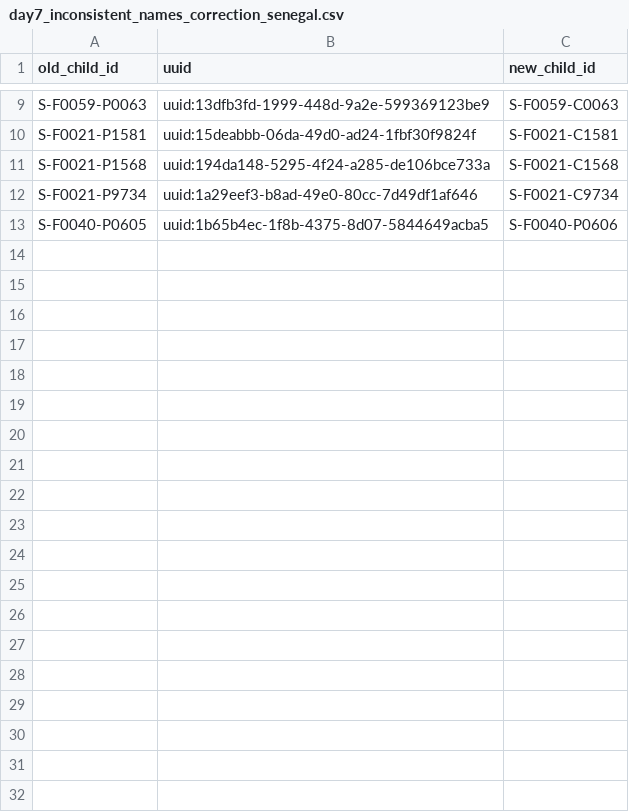
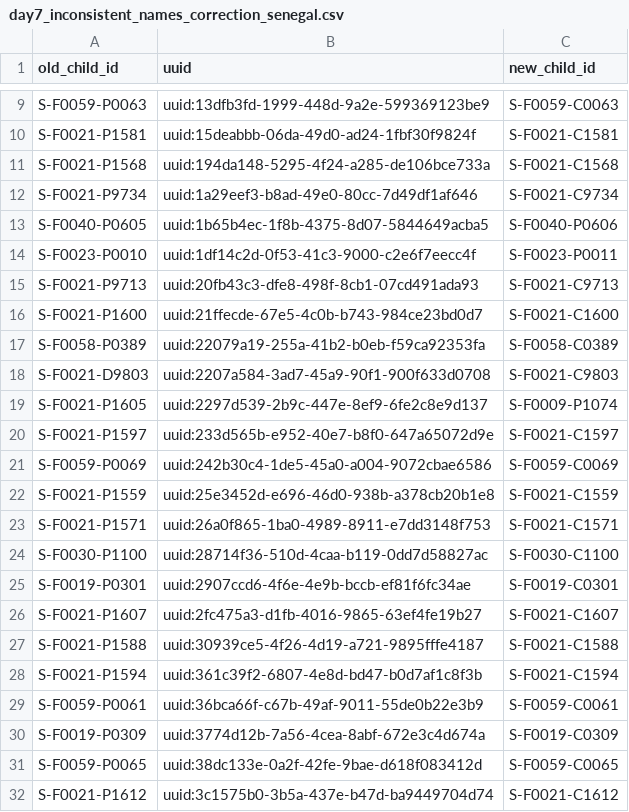
Before and after one commit to SwissTPH/timci, a CSV file: inst/extdata/cleaning/day7_inconsistent_names_correction_senegal.csv, drawn as a sheet; only a part is shown, gaps mark what is left out; the diff covers the shown part only.

Commit message:
Update day7_inconsistent_names_correction_senegal.csv

```diff
--- a/inst/extdata/cleaning/day7_inconsistent_names_correction_senegal.csv
+++ b/inst/extdata/cleaning/day7_inconsistent_names_correction_senegal.csv
@@ -13 +13,20 @@ S-F0021-P9734,uuid:1a29eef3-b8ad-49e0-80cc-7d49df1af646,S-F0021-C9734
 S-F0040-P0605,uuid:1b65b4ec-1f8b-4375-8d07-5844649acba5,S-F0040-P0606
+S-F0023-P0010,uuid:1df14c2d-0f53-41c3-9000-c2e6f7eecc4f,S-F0023-P0011
+S-F0021-P9713,uuid:20fb43c3-dfe8-498f-8cb1-07cd491ada93,S-F0021-C9713
+S-F0021-P1600,uuid:21ffecde-67e5-4c0b-b743-984ce23bd0d7,S-F0021-C1600
+S-F0058-P0389,uuid:22079a19-255a-41b2-b0eb-f59ca92353fa,S-F0058-C0389
+S-F0021-D9803,uuid:2207a584-3ad7-45a9-90f1-900f633d0708,S-F0021-C9803
+S-F0021-P1605,uuid:2297d539-2b9c-447e-8ef9-6fe2c8e9d137,S-F0009-P1074
+S-F0021-P1597,uuid:233d565b-e952-40e7-b8f0-647a65072d9e,S-F0021-C1597
+S-F0059-P0069,uuid:242b30c4-1de5-45a0-a004-9072cbae6586,S-F0059-C0069
+S-F0021-P1559,uuid:25e3452d-e696-46d0-938b-a378cb20b1e8,S-F0021-C1559
+S-F0021-P1571,uuid:26a0f865-1ba0-4989-8911-e7dd3148f753,S-F0021-C1571
+S-F0030-P1100,uuid:28714f36-510d-4caa-b119-0dd7d58827ac,S-F0030-C1100
+S-F0019-P0301,uuid:2907ccd6-4f6e-4e9b-bccb-ef81f6fc34ae,S-F0019-C0301
+S-F0021-P1607,uuid:2fc475a3-d1fb-4016-9865-63ef4fe19b27,S-F0021-C1607
+S-F0021-P1588,uuid:30939ce5-4f26-4d19-a721-9895fffe4187,S-F0021-C1588
+S-F0021-P1594,uuid:361c39f2-6807-4e8d-bd47-b0d7af1c8f3b,S-F0021-C1594
+S-F0059-P0061,uuid:36bca66f-c67b-49af-9011-55de0b22e3b9,S-F0059-C0061
+S-F0019-P0309,uuid:3774d12b-7a56-4cea-8abf-672e3c4d674a,S-F0019-C0309
+S-F0059-P0065,uuid:38dc133e-0a2f-42fe-9bae-d618f083412d,S-F0059-C0065
+S-F0021-P1612,uuid:3c1575b0-3b5a-437e-b47d-ba9449704d74,S-F0021-C1612
```
Also changed, not shown: 24 added rows elsewhere in this file.
